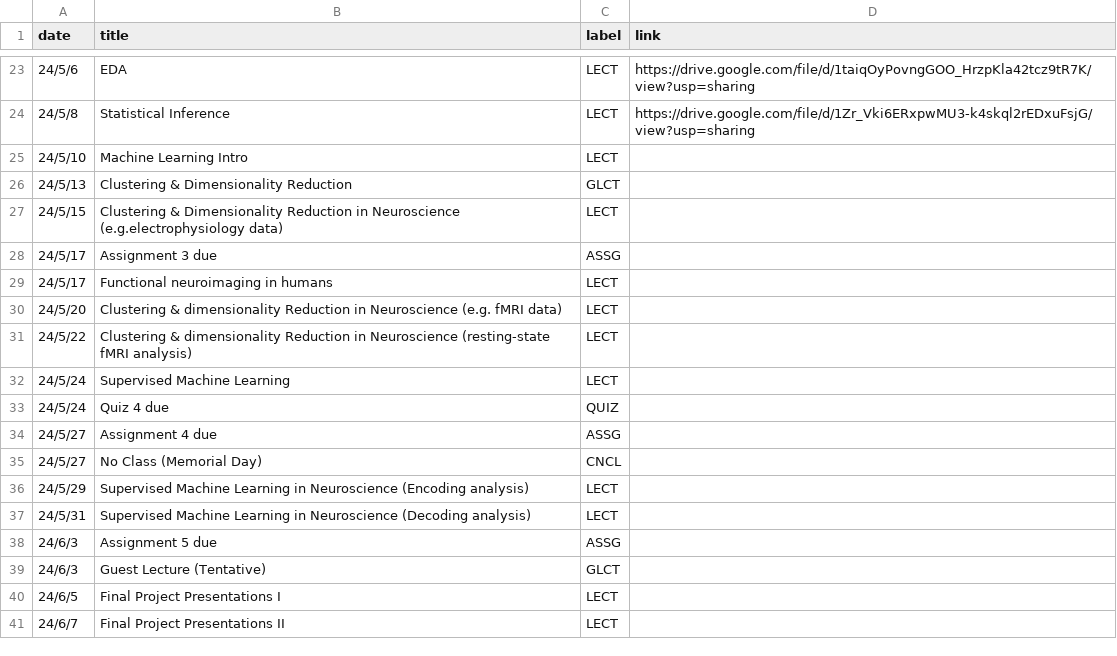
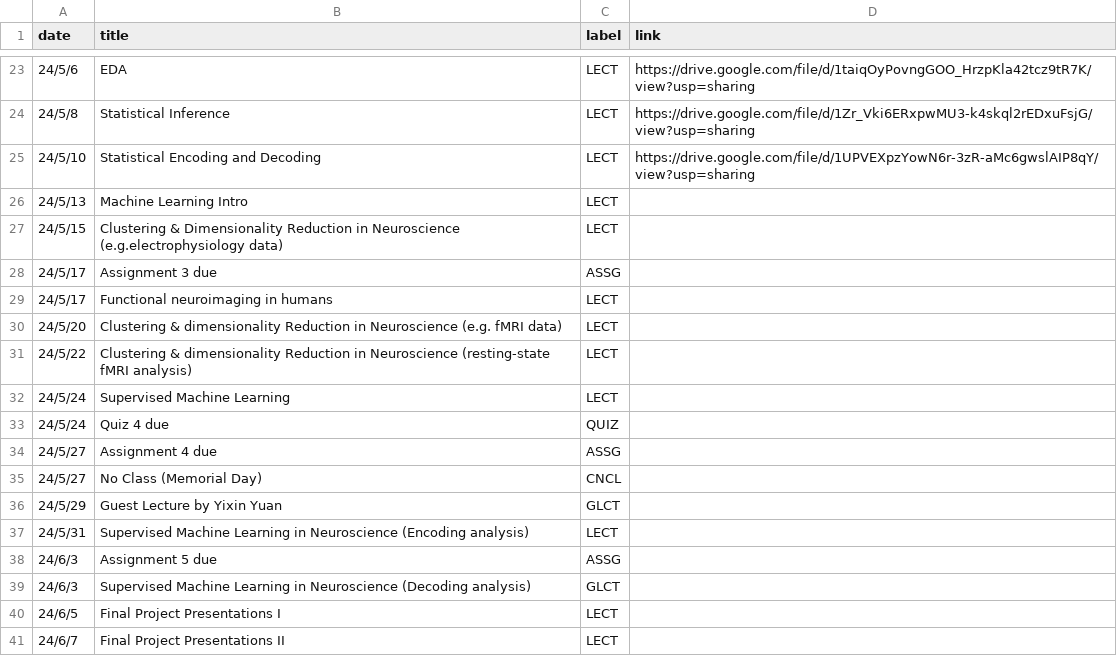
Before and after one commit to mkhosla-ucsd/cogs138, a CSV file: _data/wi24/ course_calendar.csv, drawn as a sheet; only a part is shown, gaps mark what is left out.

Commit message:
lecture 18

```diff
--- a/_data/wi24/ course_calendar.csv
+++ b/_data/wi24/ course_calendar.csv
@@ -24,4 +24,4 @@ date,title,label,link
 24/5/8,Statistical Inference,LECT,https://drive.google.com/file/d/1Zr_Vki6ERxpwMU3-k4skql2rEDxuFsjG/view?usp=sharing
-24/5/10,Machine Learning Intro ,LECT,
-24/5/13,Clustering & Dimensionality Reduction ,GLCT,
+24/5/10,Statistical Encoding and Decoding,LECT,https://drive.google.com/file/d/1UPVEXpzYowN6r-3zR-aMc6gwslAIP8qY/view?usp=sharing
+24/5/13,Machine Learning Intro,LECT,
 24/5/15,Clustering & Dimensionality Reduction in Neuroscience (e.g.electrophysiology data),LECT,
@@ -35,6 +35,6 @@ date,title,label,link
 24/5/27,No Class (Memorial Day),CNCL,
-24/5/29,Supervised Machine Learning in Neuroscience (Encoding analysis),LECT,
-24/5/31,Supervised Machine Learning in Neuroscience (Decoding analysis),LECT,
+24/5/29,Guest Lecture by Yixin Yuan,GLCT,
+24/5/31,Supervised Machine Learning in Neuroscience (Encoding analysis),LECT,
 24/6/3,Assignment 5 due,ASSG,
-24/6/3,Guest Lecture (Tentative),GLCT,
+24/6/3,Supervised Machine Learning in Neuroscience (Decoding analysis),GLCT,
 24/6/5,Final Project Presentations I,LECT,
```
